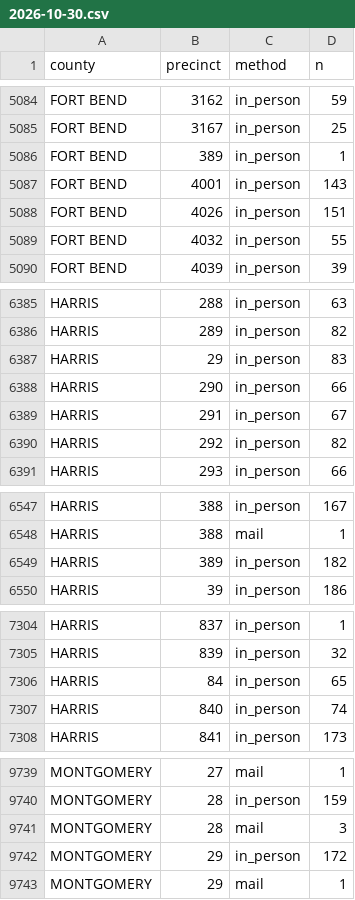
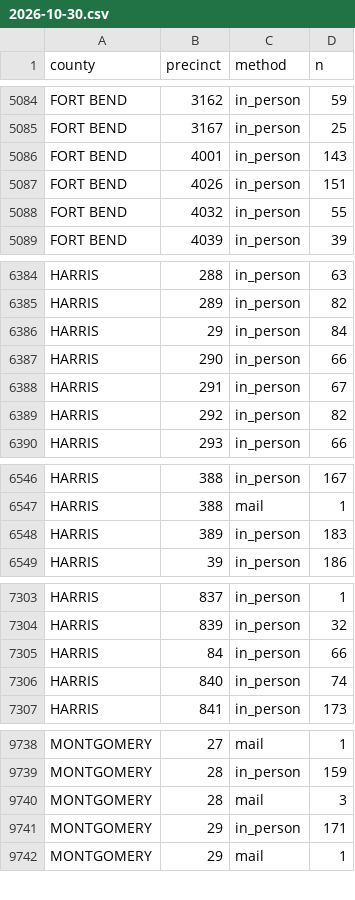
Before and after one commit to homedoctorpro/election-tracker, a CSV file: data/history/tx_precincts/2026-10-30.csv, drawn as a sheet; only a part is shown, gaps mark what is left out; the diff covers the shown part only.

```diff
--- a/data/history/tx_precincts/2026-10-30.csv
+++ b/data/history/tx_precincts/2026-10-30.csv
@@ -5085,3 +5085,2 @@ FORT BEND,3162,in_person,59
 FORT BEND,3167,in_person,25
-FORT BEND,389,in_person,1
 FORT BEND,4001,in_person,143
@@ -6386,3 +6385,3 @@ HARRIS,288,in_person,63
 HARRIS,289,in_person,82
-HARRIS,29,in_person,83
+HARRIS,29,in_person,84
 HARRIS,290,in_person,66
@@ -6548,3 +6547,3 @@ HARRIS,388,in_person,167
 HARRIS,388,mail,1
-HARRIS,389,in_person,182
+HARRIS,389,in_person,183
 HARRIS,39,in_person,186
@@ -7305,3 +7304,3 @@ HARRIS,837,in_person,1
 HARRIS,839,in_person,32
-HARRIS,84,in_person,65
+HARRIS,84,in_person,66
 HARRIS,840,in_person,74
@@ -9741,3 +9740,3 @@ MONTGOMERY,28,in_person,159
 MONTGOMERY,28,mail,3
-MONTGOMERY,29,in_person,172
+MONTGOMERY,29,in_person,171
 MONTGOMERY,29,mail,1
```
Also changed, not shown: 1 edited cell elsewhere in this file, data/history/tx_precincts/2026-10-29.csv, 11 other files.
